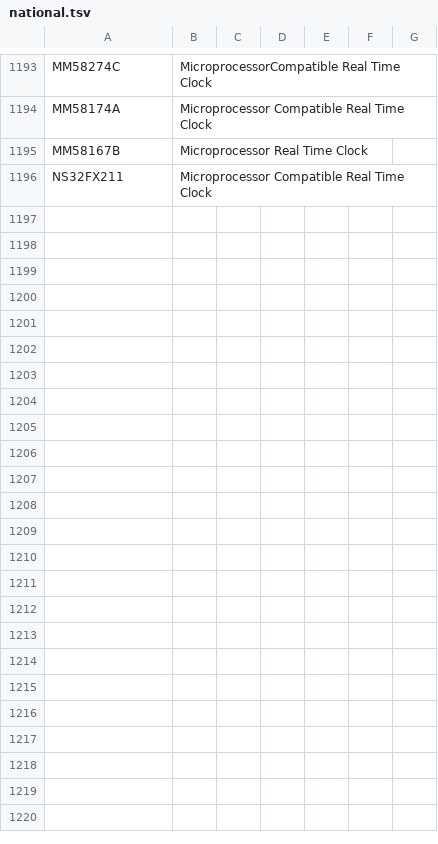
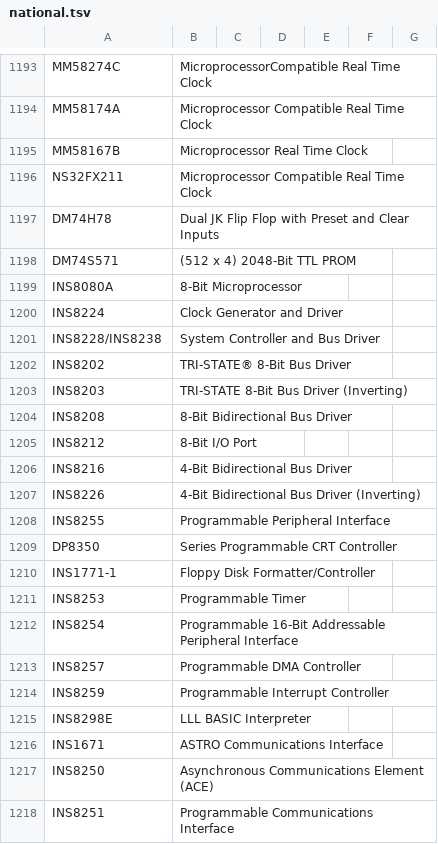
Before and after one commit to rhooper/ic-ocr-cataloger, a TSV file: ic_ocr_cataloger/data/national.tsv, drawn as a sheet; only a part is shown, gaps mark what is left out; the diff names each change by its address in the sheet, - before the commit and + after, or states it on an @@ line.

Commit message:
Data updates and bugfixes.

```diff
--- a/ic_ocr_cataloger/data/national.tsv
+++ b/ic_ocr_cataloger/data/national.tsv
+row 1197: DM74H78 | Dual JK Flip Flop with Preset and Clear Inputs
+row 1198: DM74S571 | (512 x 4) 2048-Bit TTL PROM
+row 1199: INS8080A | 8-Bit Microprocessor
+row 1200: INS8224 | Clock Generator and Driver
+row 1201: INS8228/INS8238 | System Controller and Bus Driver
+row 1202: INS8202 | TRI-STATE® 8-Bit Bus Driver
+row 1203: INS8203 | TRI-STATE 8-Bit Bus Driver (Inverting)
+row 1204: INS8208 | 8-Bit Bidirectional Bus Driver
+row 1205: INS8212 | 8-Bit I/O Port
+row 1206: INS8216 | 4-Bit Bidirectional Bus Driver
+row 1207: INS8226 | 4-Bit Bidirectional Bus Driver (Inverting)
+row 1208: INS8255 | Programmable Peripheral Interface
+row 1209: DP8350 | Series Programmable CRT Controller
+row 1210: INS1771-1 | Floppy Disk Formatter/Controller
+row 1211: INS8253 | Programmable Timer
+row 1212: INS8254 | Programmable 16-Bit Addressable Peripheral Interface
+row 1213: INS8257 | Programmable DMA Controller
+row 1214: INS8259 | Programmable Interrupt Controller
+row 1215: INS8298E | LLL BASIC Interpreter
+row 1216: INS1671 | ASTRO Communications Interface
+row 1217: INS8250 | Asynchronous Communications Element (ACE)
+row 1218: INS8251 | Programmable Communications Interface
```
Also changed, not shown: ic_ocr_cataloger/data/amd.tsv, ic_ocr_cataloger/data/fairchild-ic.tsv, 24 other files.
